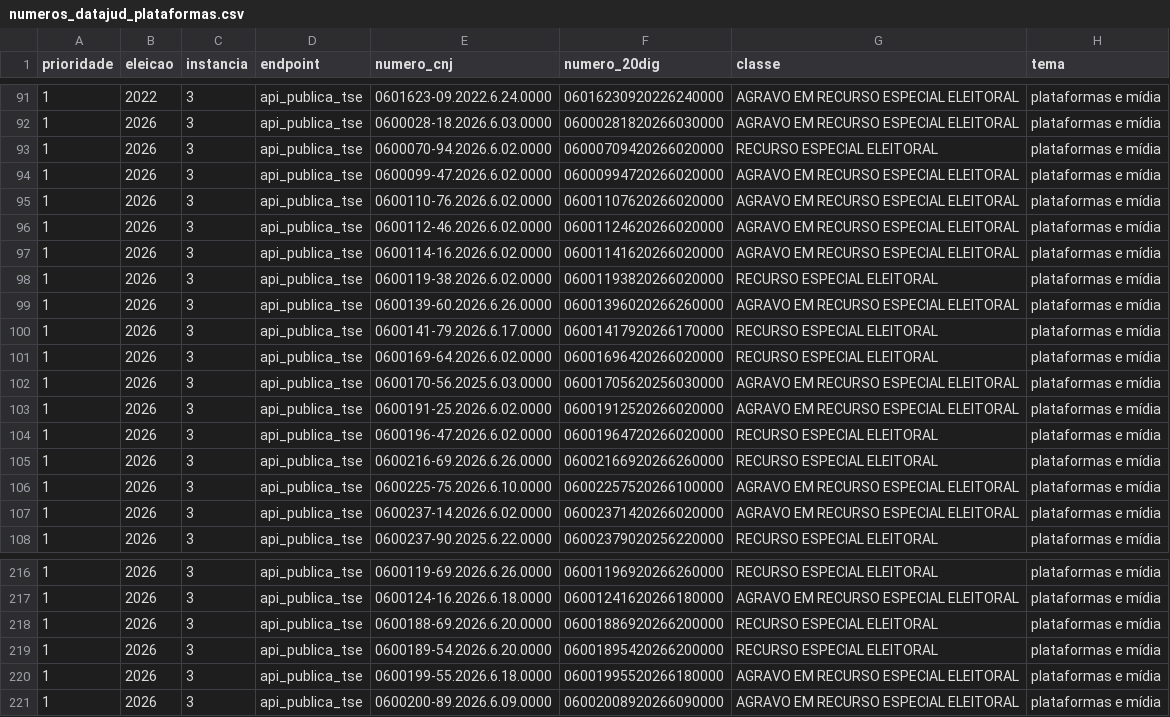
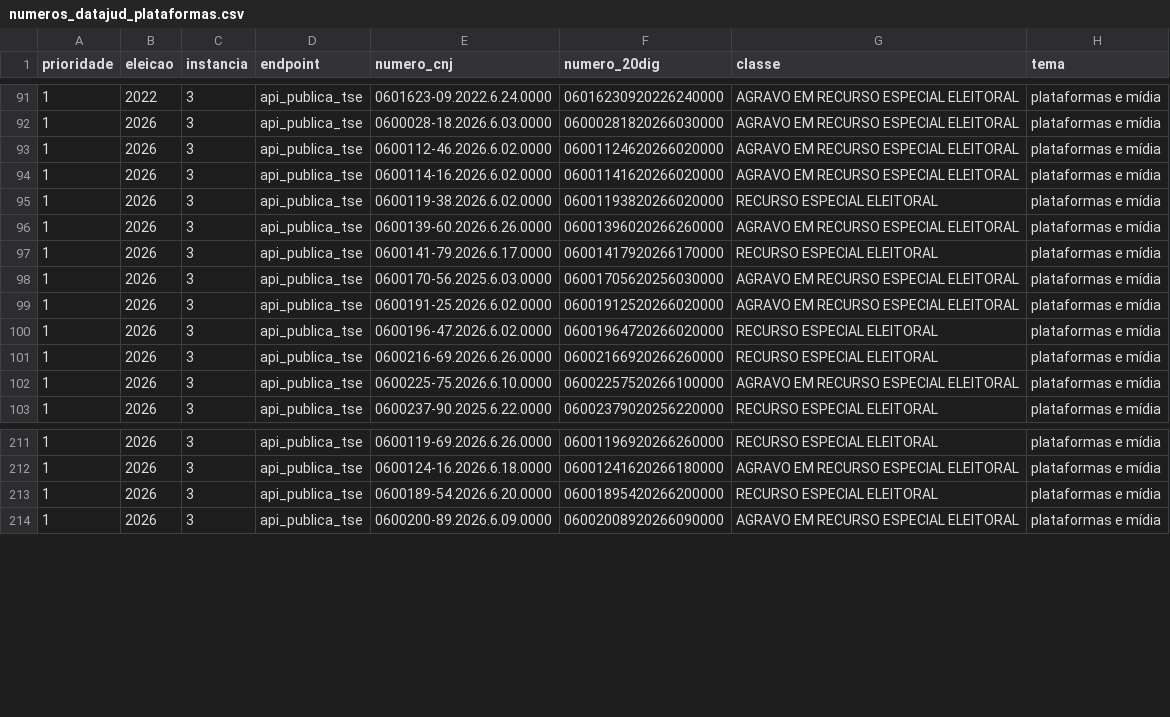
Before and after one commit to celsodeos/Monitoramento-TSE-BR, a CSV file: dados/derivados/numeros_datajud_plataformas.csv, drawn as a sheet; only a part is shown, gaps mark what is left out; the diff names each change by its address in the sheet, - before the commit and + after, or states it on an @@ line.

```diff
--- a/dados/derivados/numeros_datajud_plataformas.csv
+++ b/dados/derivados/numeros_datajud_plataformas.csv
-row 93: 1 | 2026 | 3 | api_publica_tse | 0600070-94.2026.6.02.0000 | 06000709420266020000 | RECURSO ESPECIAL ELEITORAL | plataformas e mídia
-row 94: 1 | 2026 | 3 | api_publica_tse | 0600099-47.2026.6.02.0000 | 06000994720266020000 | AGRAVO EM RECURSO ESPECIAL ELEITORAL | plataformas e mídia
-row 95: 1 | 2026 | 3 | api_publica_tse | 0600110-76.2026.6.02.0000 | 06001107620266020000 | AGRAVO EM RECURSO ESPECIAL ELEITORAL | plataformas e mídia
-row 101: 1 | 2026 | 3 | api_publica_tse | 0600169-64.2026.6.02.0000 | 06001696420266020000 | RECURSO ESPECIAL ELEITORAL | plataformas e mídia
-row 107: 1 | 2026 | 3 | api_publica_tse | 0600237-14.2026.6.02.0000 | 06002371420266020000 | AGRAVO EM RECURSO ESPECIAL ELEITORAL | plataformas e mídia
-row 218: 1 | 2026 | 3 | api_publica_tse | 0600188-69.2026.6.20.0000 | 06001886920266200000 | RECURSO ESPECIAL ELEITORAL | plataformas e mídia
-row 220: 1 | 2026 | 3 | api_publica_tse | 0600199-55.2026.6.18.0000 | 06001995520266180000 | AGRAVO EM RECURSO ESPECIAL ELEITORAL | plataformas e mídia
```
Also changed, not shown: dados/derivados/liminares.csv, dados/derivados/numeros_datajud_tse.csv, 34 other files.
